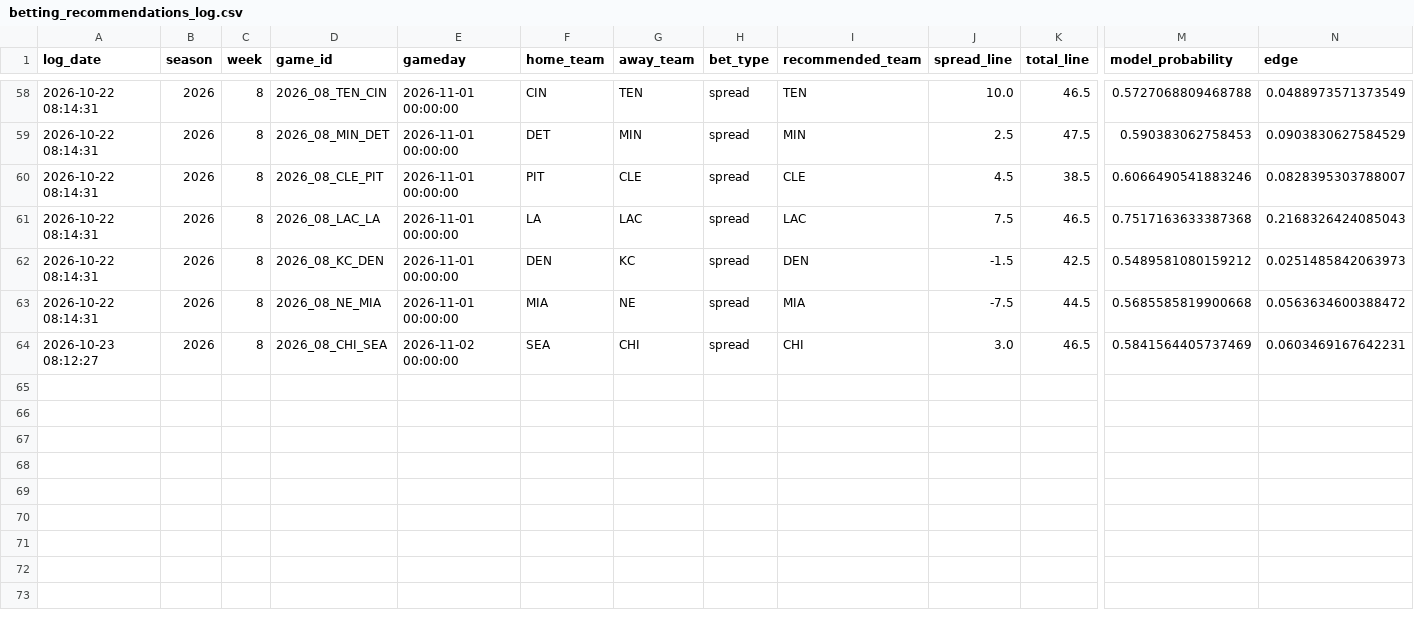
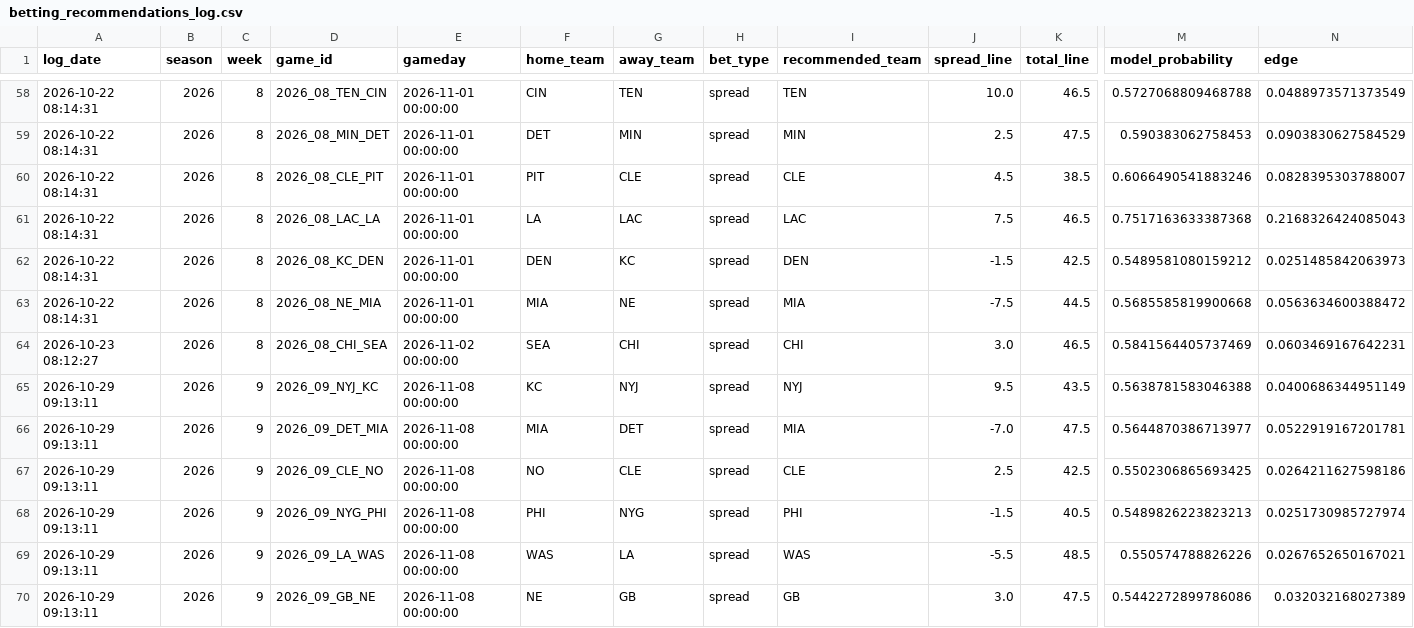
Before and after one commit to William-Bill1/nfl-predictions, a CSV file: data_files/betting_recommendations_log.csv, drawn as a sheet; only a part is shown, gaps mark what is left out; rows hold the shown columns only; the diff names each change by its address in the sheet, - before the commit and + after, or states it on an @@ line.

```diff
--- a/data_files/betting_recommendations_log.csv
+++ b/data_files/betting_recommendations_log.csv
+row 65: 2026-10-29 09:13:11 | 2026 | 9 | 2026_09_NYJ_KC | 2026-11-08 00:00:00 | KC | NYJ | spread | NYJ | 9.5 | 43.5 | 0.5638781583046388 | 0.0400686344951149
+row 66: 2026-10-29 09:13:11 | 2026 | 9 | 2026_09_DET_MIA | 2026-11-08 00:00:00 | MIA | DET | spread | MIA | -7.0 | 47.5 | 0.5644870386713977 | 0.0522919167201781
+row 67: 2026-10-29 09:13:11 | 2026 | 9 | 2026_09_CLE_NO | 2026-11-08 00:00:00 | NO | CLE | spread | CLE | 2.5 | 42.5 | 0.5502306865693425 | 0.0264211627598186
+row 68: 2026-10-29 09:13:11 | 2026 | 9 | 2026_09_NYG_PHI | 2026-11-08 00:00:00 | PHI | NYG | spread | PHI | -1.5 | 40.5 | 0.5489826223823213 | 0.0251730985727974
+row 69: 2026-10-29 09:13:11 | 2026 | 9 | 2026_09_LA_WAS | 2026-11-08 00:00:00 | WAS | LA | spread | WAS | -5.5 | 48.5 | 0.550574788826226 | 0.0267652650167021
+row 70: 2026-10-29 09:13:11 | 2026 | 9 | 2026_09_GB_NE | 2026-11-08 00:00:00 | NE | GB | spread | GB | 3.0 | 47.5 | 0.5442272899786086 | 0.032032168027389
```
Also changed, not shown: 4 other files.
